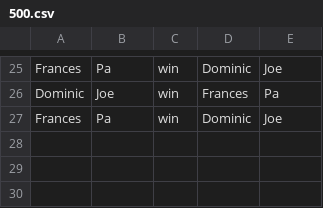
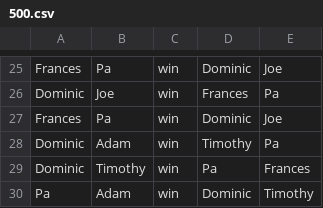
Before and after one commit to timgurto/Elo, a CSV file: 500.csv, drawn as a sheet; only a part is shown, gaps mark what is left out; the diff names each change by its address in the sheet, - before the commit and + after, or states it on an @@ line.

```diff
--- a/500.csv
+++ b/500.csv
+row 28: Dominic | Adam | win | Timothy | Pa
+row 29: Dominic | Timothy | win | Pa | Frances
+row 30: Pa | Adam | win | Dominic | Timothy
```
Also changed, not shown: 4 other files.
